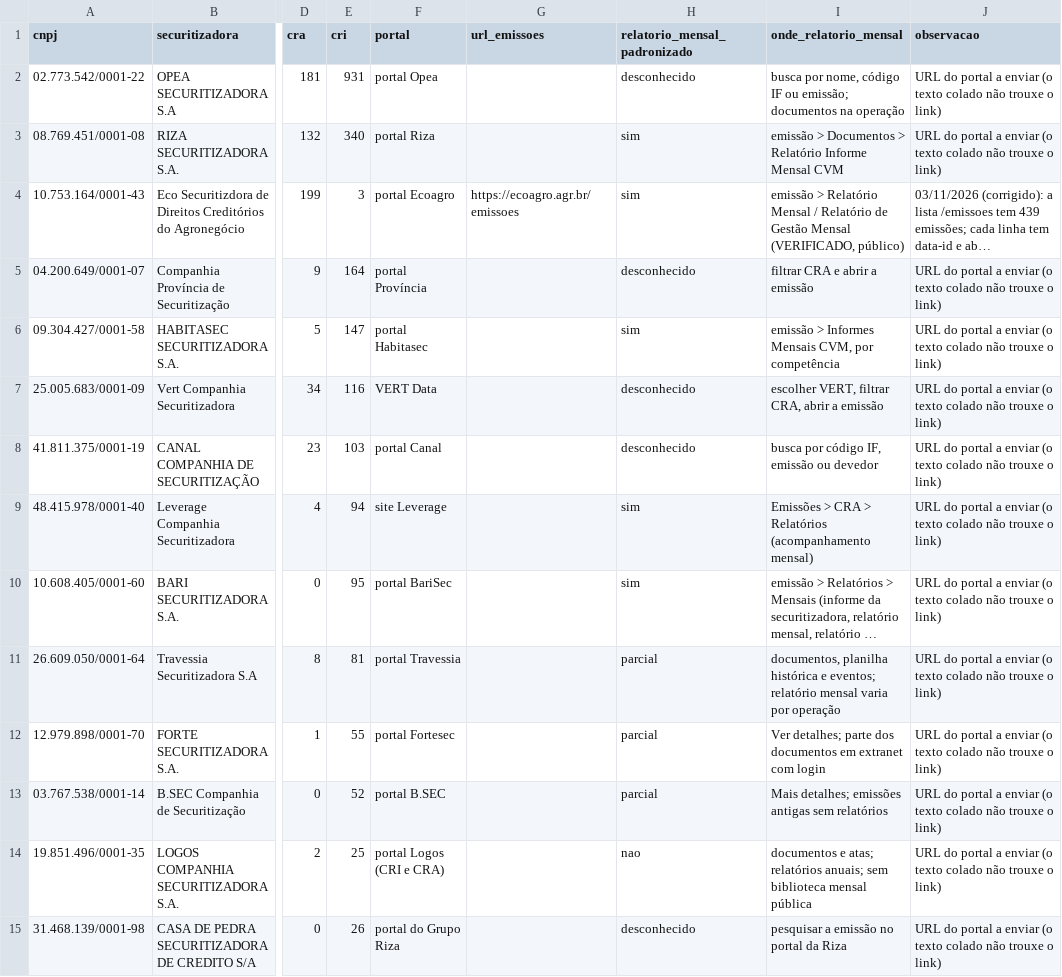
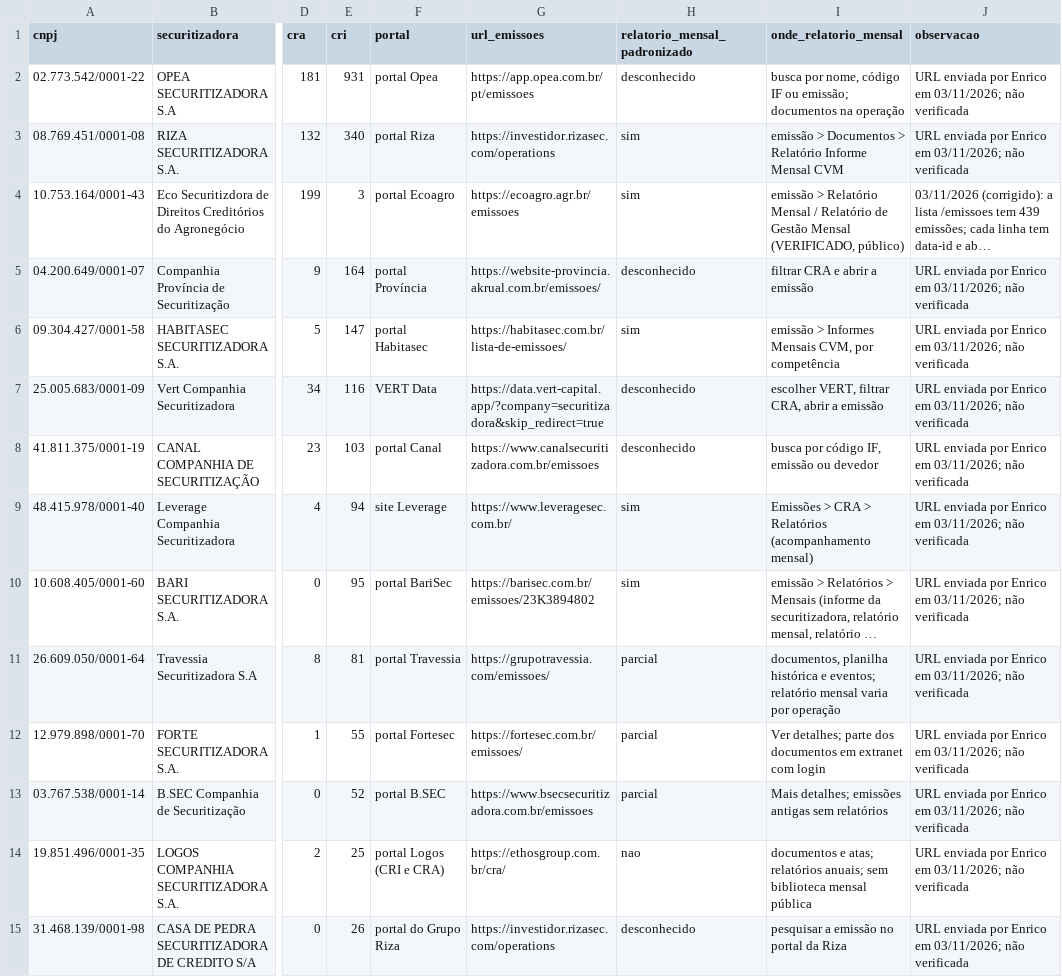
Before and after one commit to eduardotonzano/pense_al-m, a CSV file: Enrico/cri_cra_platform/config/securitizadoras_sites.csv, drawn as a sheet; only a part is shown, gaps mark what is left out; long unchanged cells end in …; the diff covers the shown part only; the diff names each change by its address in the sheet, - before the commit and + after, or states it on an @@ line.

```diff
--- a/Enrico/cri_cra_platform/config/securitizadoras_sites.csv
+++ b/Enrico/cri_cra_platform/config/securitizadoras_sites.csv
-G2 (url_emissoes): (empty)
+G2 (url_emissoes): https://app.opea.com.br/pt/emissoes
-J2:J3 (observacao): URL do portal a enviar (o texto colado não trouxe o link)
+J2:J3 (observacao): URL enviada por Enrico em 03/11/2026; não verificada
-G3 (url_emissoes): (empty)
+G3 (url_emissoes): https://investidor.rizasec.com/operations
-G5 (url_emissoes): (empty)
+G5 (url_emissoes): https://website-provincia.akrual.com.br/emissoes/
-J5:J15 (observacao): URL do portal a enviar (o texto colado não trouxe o link)
+J5:J15 (observacao): URL enviada por Enrico em 03/11/2026; não verificada
-G6 (url_emissoes): (empty)
+G6 (url_emissoes): https://habitasec.com.br/lista-de-emissoes/
-G7 (url_emissoes): (empty)
+G7 (url_emissoes): https://data.vert-capital.app/?company=securitizadora&skip_redirect=true
-G8 (url_emissoes): (empty)
+G8 (url_emissoes): https://www.canalsecuritizadora.com.br/emissoes
-G9 (url_emissoes): (empty)
+G9 (url_emissoes): https://www.leveragesec.com.br/
-G10 (url_emissoes): (empty)
+G10 (url_emissoes): https://barisec.com.br/emissoes/23K3894802
-G11 (url_emissoes): (empty)
+G11 (url_emissoes): https://grupotravessia.com/emissoes/
-G12 (url_emissoes): (empty)
+G12 (url_emissoes): https://fortesec.com.br/emissoes/
-G13 (url_emissoes): (empty)
+G13 (url_emissoes): https://www.bsecsecuritizadora.com.br/emissoes
-G14 (url_emissoes): (empty)
+G14 (url_emissoes): https://ethosgroup.com.br/cra/
-G15 (url_emissoes): (empty)
+G15 (url_emissoes): https://investidor.rizasec.com/operations
```
Also changed, not shown: 22 edited cells elsewhere in this file.
